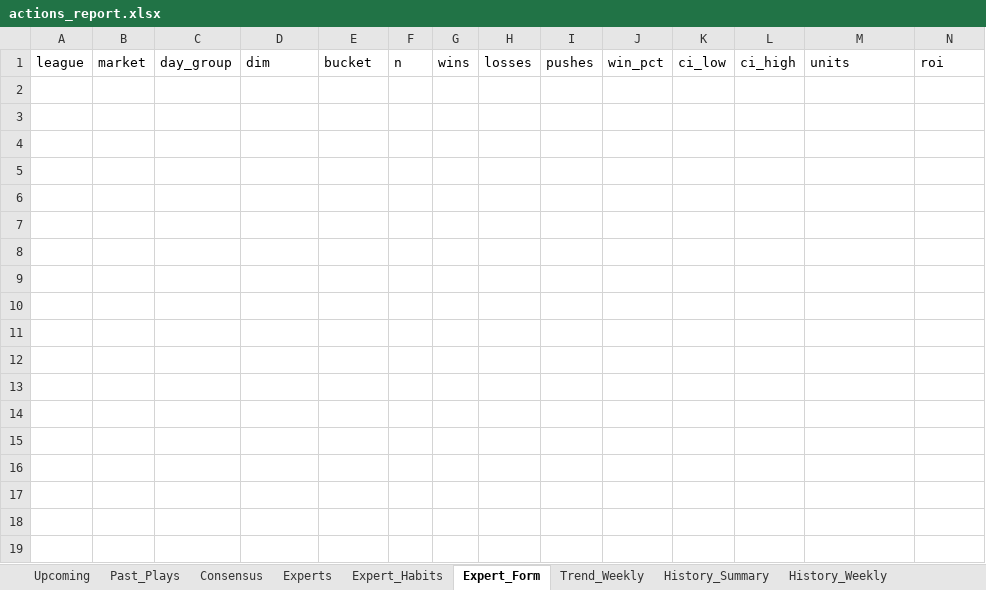
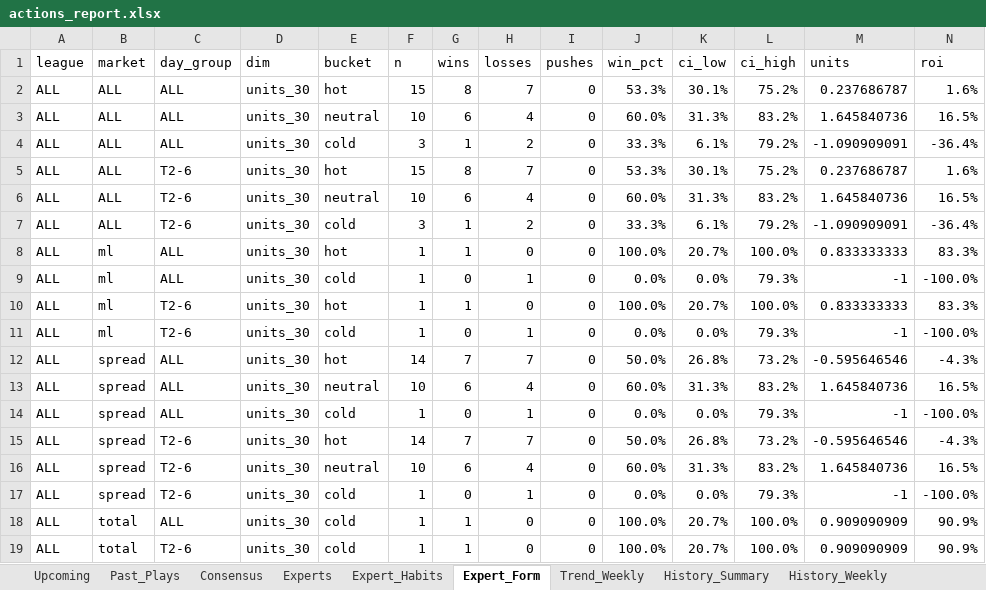
Before and after one commit to hnguyen76/actions-tracker, an Excel workbook: reports/actions_report.xlsx, sheet Expert_Form, drawn as a sheet; only a part is shown; values as stored, in another font and other column widths than the file's, no borders; rows hold the shown columns only; the diff covers the shown part only; the diff names each change by its address in the sheet, - before the commit and + after, or states it on an @@ line.

```diff
--- a/reports/actions_report.xlsx (sheet Expert_Form)
+++ b/reports/actions_report.xlsx (sheet Expert_Form)
+row 2: ALL | ALL | ALL | units_30 | hot | 15 | 8 | 7 | 0 | 53.3% | 30.1% | 75.2% | 0.237686787 | 1.6%
+row 3: ALL | ALL | ALL | units_30 | neutral | 10 | 6 | 4 | 0 | 60.0% | 31.3% | 83.2% | 1.645840736 | 16.5%
+row 4: ALL | ALL | ALL | units_30 | cold | 3 | 1 | 2 | 0 | 33.3% | 6.1% | 79.2% | -1.090909091 | -36.4%
+row 5: ALL | ALL | T2-6 | units_30 | hot | 15 | 8 | 7 | 0 | 53.3% | 30.1% | 75.2% | 0.237686787 | 1.6%
+row 6: ALL | ALL | T2-6 | units_30 | neutral | 10 | 6 | 4 | 0 | 60.0% | 31.3% | 83.2% | 1.645840736 | 16.5%
+row 7: ALL | ALL | T2-6 | units_30 | cold | 3 | 1 | 2 | 0 | 33.3% | 6.1% | 79.2% | -1.090909091 | -36.4%
+row 8: ALL | ml | ALL | units_30 | hot | 1 | 1 | 0 | 0 | 100.0% | 20.7% | 100.0% | 0.833333333 | 83.3%
+row 9: ALL | ml | ALL | units_30 | cold | 1 | 0 | 1 | 0 | 0.0% | 0.0% | 79.3% | -1 | -100.0%
+row 10: ALL | ml | T2-6 | units_30 | hot | 1 | 1 | 0 | 0 | 100.0% | 20.7% | 100.0% | 0.833333333 | 83.3%
+row 11: ALL | ml | T2-6 | units_30 | cold | 1 | 0 | 1 | 0 | 0.0% | 0.0% | 79.3% | -1 | -100.0%
+row 12: ALL | spread | ALL | units_30 | hot | 14 | 7 | 7 | 0 | 50.0% | 26.8% | 73.2% | -0.595646546 | -4.3%
+row 13: ALL | spread | ALL | units_30 | neutral | 10 | 6 | 4 | 0 | 60.0% | 31.3% | 83.2% | 1.645840736 | 16.5%
+row 14: ALL | spread | ALL | units_30 | cold | 1 | 0 | 1 | 0 | 0.0% | 0.0% | 79.3% | -1 | -100.0%
+row 15: ALL | spread | T2-6 | units_30 | hot | 14 | 7 | 7 | 0 | 50.0% | 26.8% | 73.2% | -0.595646546 | -4.3%
+row 16: ALL | spread | T2-6 | units_30 | neutral | 10 | 6 | 4 | 0 | 60.0% | 31.3% | 83.2% | 1.645840736 | 16.5%
+row 17: ALL | spread | T2-6 | units_30 | cold | 1 | 0 | 1 | 0 | 0.0% | 0.0% | 79.3% | -1 | -100.0%
+row 18: ALL | total | ALL | units_30 | cold | 1 | 1 | 0 | 0 | 100.0% | 20.7% | 100.0% | 0.909090909 | 90.9%
+row 19: ALL | total | T2-6 | units_30 | cold | 1 | 1 | 0 | 0 | 100.0% | 20.7% | 100.0% | 0.909090909 | 90.9%
```
Also changed, not shown: 72 added rows elsewhere in this sheet, sheet Experts, sheet Picks, sheet Expert_Habits, sheet Upcoming, sheet Consensus, sheet Past_Plays, 1 more sheet, site/actions_report.xlsx, 2 other files.
